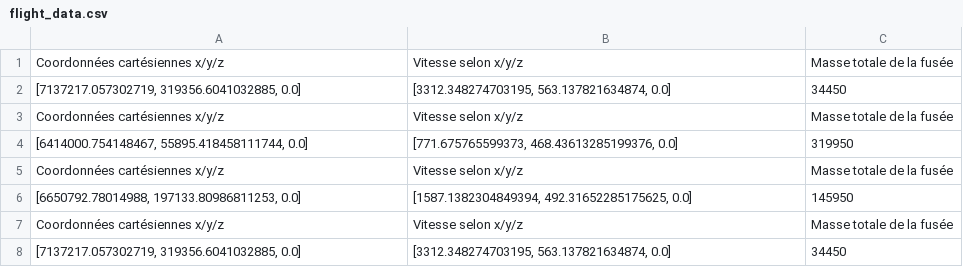
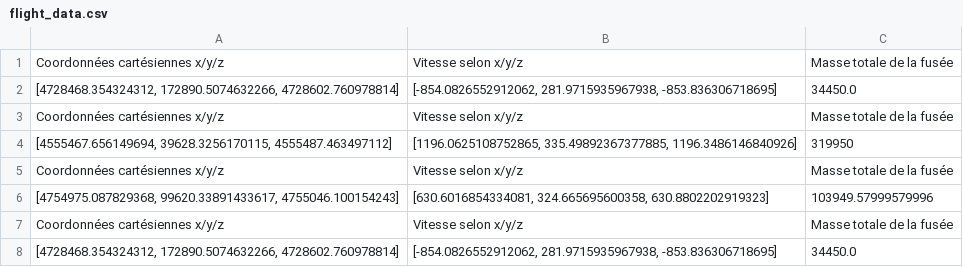
Before and after one commit to AmauryLaridon/Projet-LPHYS1201, a CSV file: flight_data.csv, drawn as a sheet.

```diff
--- a/flight_data.csv
+++ b/flight_data.csv
@@ -1,8 +1,8 @@
 Coordonnées cartésiennes x/y/z,Vitesse selon x/y/z,Masse totale de la fusée
-"[7137217.057302719, 319356.6041032885, 0.0]","[3312.348274703195, 563.137821634874, 0.0]",34450
+"[4728468.354324312, 172890.5074632266, 4728602.760978814]","[-854.0826552912062, 281.9715935967938, -853.836306718695]",34450.0
 Coordonnées cartésiennes x/y/z,Vitesse selon x/y/z,Masse totale de la fusée
-"[6414000.754148467, 55895.418458111744, 0.0]","[771.675765599373, 468.43613285199376, 0.0]",319950
+"[4555467.656149694, 39628.3256170115, 4555487.463497112]","[1196.0625108752865, 335.49892367377885, 1196.3486146840926]",319950
 Coordonnées cartésiennes x/y/z,Vitesse selon x/y/z,Masse totale de la fusée
-"[6650792.78014988, 197133.80986811253, 0.0]","[1587.1382304849394, 492.31652285175625, 0.0]",145950
+"[4754975.087829368, 99620.33891433617, 4755046.100154243]","[630.6016854334081, 324.665695600358, 630.8802202919323]",103949.57999579996
 Coordonnées cartésiennes x/y/z,Vitesse selon x/y/z,Masse totale de la fusée
-"[7137217.057302719, 319356.6041032885, 0.0]","[3312.348274703195, 563.137821634874, 0.0]",34450
+"[4728468.354324312, 172890.5074632266, 4728602.760978814]","[-854.0826552912062, 281.9715935967938, -853.836306718695]",34450.0
```
Also changed, not shown: 2 other files.
